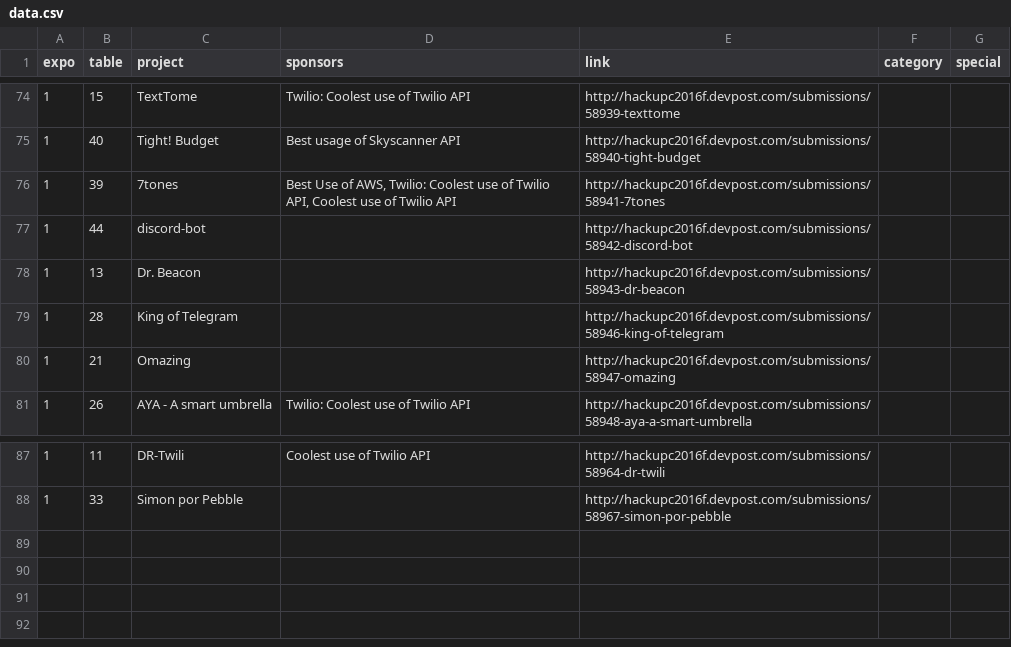
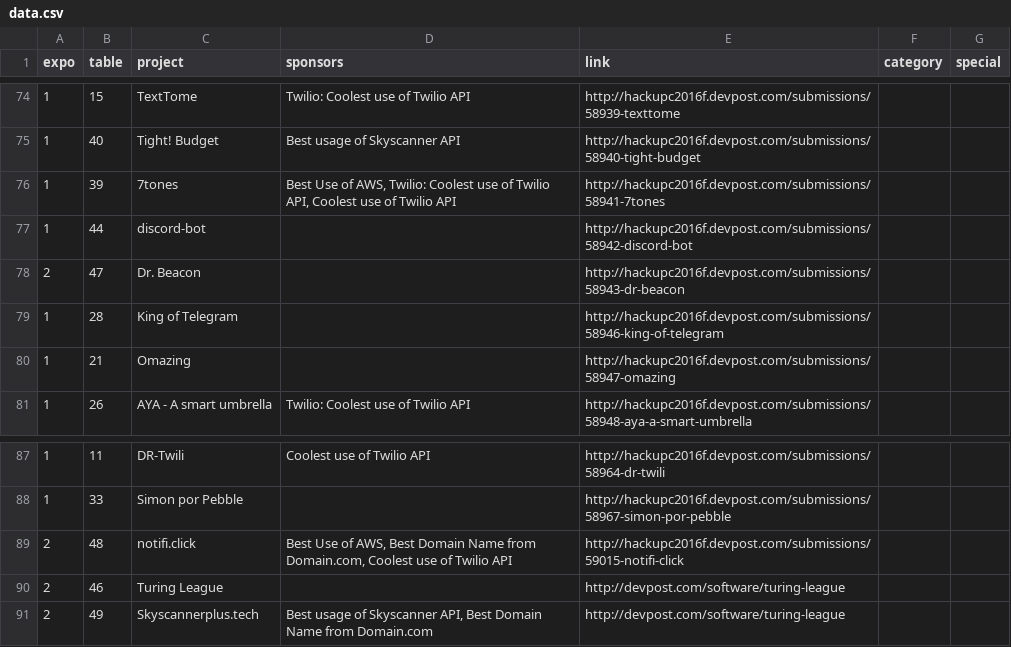
Before and after one commit to hackupc/expo, a CSV file: data/data.csv, drawn as a sheet; only a part is shown, gaps mark what is left out.

Commit message:
push new teams

```diff
--- a/data/data.csv
+++ b/data/data.csv
@@ -77,3 +77,3 @@ expo,table,project,sponsors,link,category,special
 1,44,discord-bot,,http://hackupc2016f.devpost.com/submissions/58942-discord-bot,,
-1,13,Dr. Beacon,,http://hackupc2016f.devpost.com/submissions/58943-dr-beacon,,
+2,47,Dr. Beacon,,http://hackupc2016f.devpost.com/submissions/58943-dr-beacon,,
 1,28,King of Telegram,,http://hackupc2016f.devpost.com/submissions/58946-king-of-telegram,,
@@ -88 +88,4 @@ expo,table,project,sponsors,link,category,special
 1,33,Simon por Pebble,,http://hackupc2016f.devpost.com/submissions/58967-simon-por-pebble,,
+2,48,notifi.click,"Best Use of AWS, Best Domain Name from Domain.com, Coolest use of Twilio API",http://hackupc2016f.devpost.com/submissions/59015-notifi-click,,
+2,46,Turing League,,http://devpost.com/software/turing-league,,
+2,49,Skyscannerplus.tech,"Best usage of Skyscanner API, Best Domain Name from Domain.com",http://devpost.com/software/turing-league,,
```
